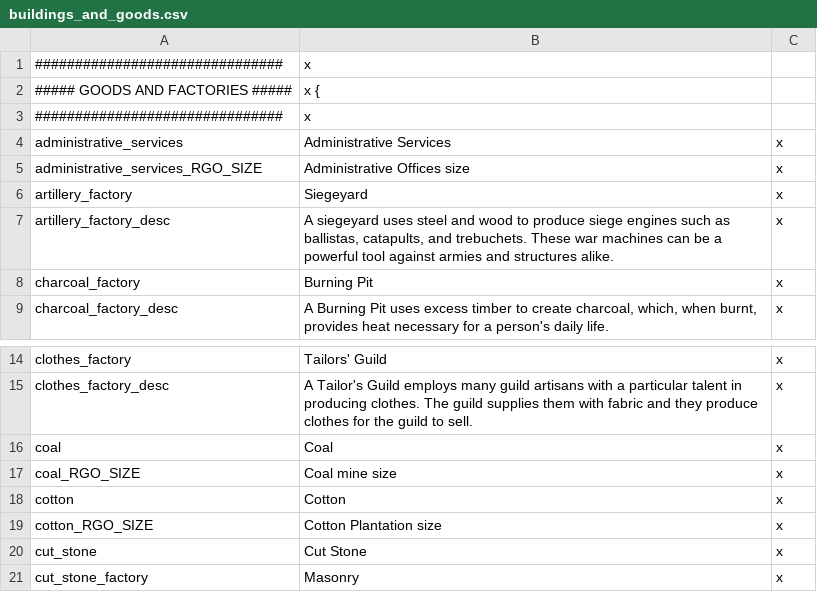
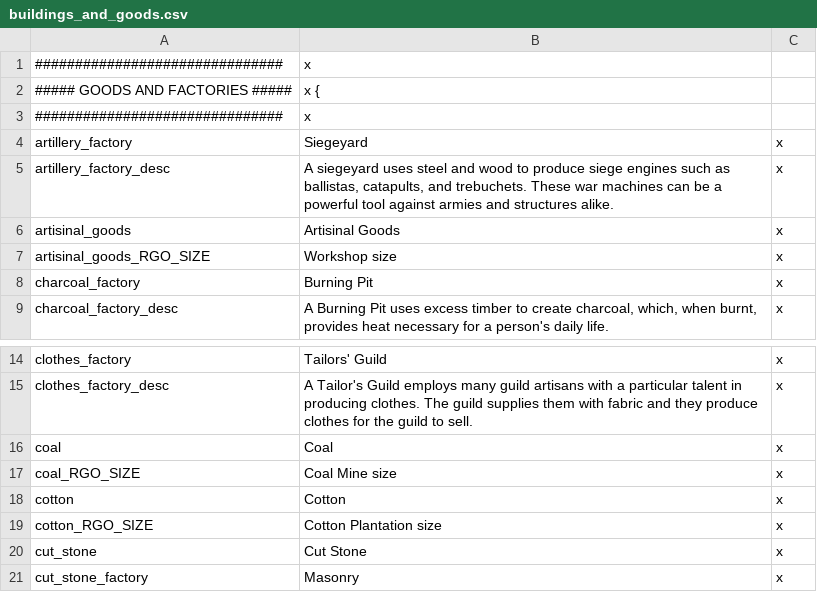
Before and after one commit to The-Third-Age/TTA-Victoria-2, a CSV file: localisation/buildings_and_goods.csv, drawn as a sheet; only a part is shown, gaps mark what is left out.

Commit message:
Remove administrative services, make horses part of guild upkeep, add artisinal goods

```diff
--- a/localisation/buildings_and_goods.csv
+++ b/localisation/buildings_and_goods.csv
@@ -3,6 +3,6 @@
 ###############################;x
-administrative_services;Administrative Services;x
-administrative_services_RGO_SIZE;Administrative Offices size;x
 artillery_factory;Siegeyard;x
 artillery_factory_desc;A siegeyard uses steel and wood to produce siege engines such as ballistas, catapults, and trebuchets. These war machines can be a powerful tool against armies and structures alike.;x
+artisinal_goods;Artisinal Goods;x
+artisinal_goods_RGO_SIZE;Workshop size;x
 charcoal_factory;Burning Pit;x
@@ -16,3 +16,3 @@ clothes_factory_desc;A Tailor's Guild employs many guild artisans with a particu
 coal;Coal;x
-coal_RGO_SIZE;Coal mine size;x
+coal_RGO_SIZE;Coal Mine size;x
 cotton;Cotton;x
```
Also changed, not shown: 9 other files.
